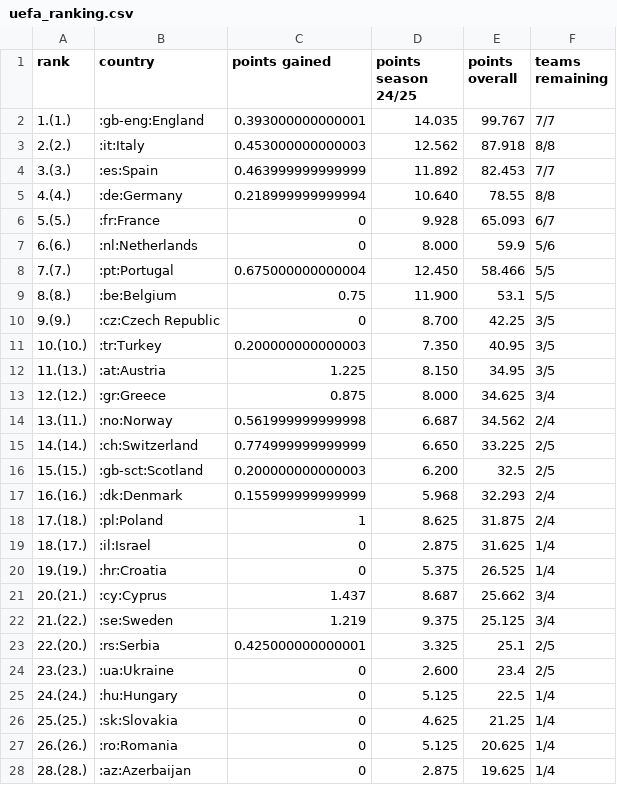
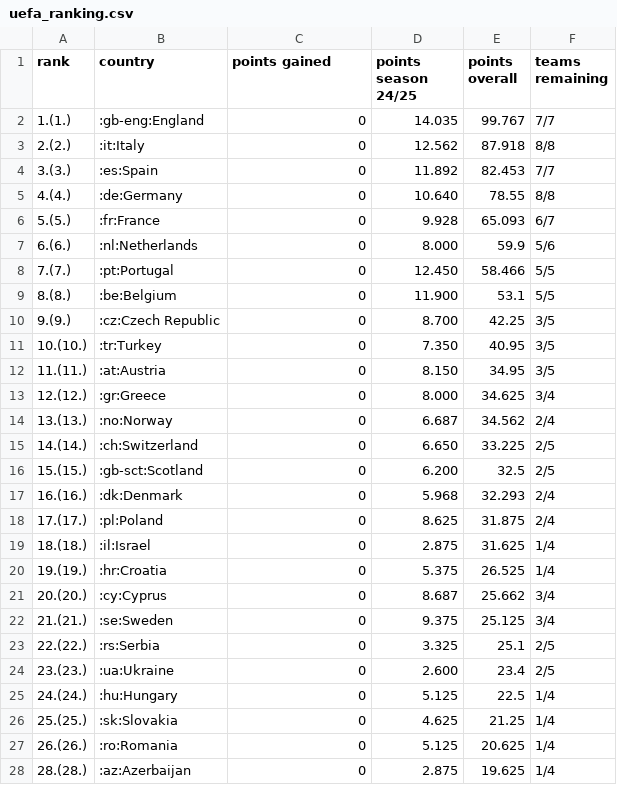
Before and after one commit to swissfootdata/UEFA_Rankings, a CSV file: Output/uefa_ranking.csv, drawn as a sheet; only a part is shown; the diff covers the shown part only.

```diff
--- a/Output/uefa_ranking.csv
+++ b/Output/uefa_ranking.csv
@@ -1,24 +1,24 @@
 "rank","country","points gained","points season 24/25","points overall","teams remaining"
-"1.(1.)",":gb-eng:England",0.393000000000001,"14.035",99.767,"7/7"
-"2.(2.)",":it:Italy",0.453000000000003,"12.562",87.918,"8/8"
-"3.(3.)",":es:Spain",0.463999999999999,"11.892",82.453,"7/7"
-"4.(4.)",":de:Germany",0.218999999999994,"10.640",78.55,"8/8"
+"1.(1.)",":gb-eng:England",0,"14.035",99.767,"7/7"
+"2.(2.)",":it:Italy",0,"12.562",87.918,"8/8"
+"3.(3.)",":es:Spain",0,"11.892",82.453,"7/7"
+"4.(4.)",":de:Germany",0,"10.640",78.55,"8/8"
 "5.(5.)",":fr:France",0,"9.928",65.093,"6/7"
 "6.(6.)",":nl:Netherlands",0,"8.000",59.9,"5/6"
-"7.(7.)",":pt:Portugal",0.675000000000004,"12.450",58.466,"5/5"
-"8.(8.)",":be:Belgium",0.75,"11.900",53.1,"5/5"
+"7.(7.)",":pt:Portugal",0,"12.450",58.466,"5/5"
+"8.(8.)",":be:Belgium",0,"11.900",53.1,"5/5"
 "9.(9.)",":cz:Czech Republic",0,"8.700",42.25,"3/5"
-"10.(10.)",":tr:Turkey",0.200000000000003,"7.350",40.95,"3/5"
-"11.(13.)",":at:Austria",1.225,"8.150",34.95,"3/5"
-"12.(12.)",":gr:Greece",0.875,"8.000",34.625,"3/4"
-"13.(11.)",":no:Norway",0.561999999999998,"6.687",34.562,"2/4"
-"14.(14.)",":ch:Switzerland",0.774999999999999,"6.650",33.225,"2/5"
-"15.(15.)",":gb-sct:Scotland",0.200000000000003,"6.200",32.5,"2/5"
-"16.(16.)",":dk:Denmark",0.155999999999999,"5.968",32.293,"2/4"
-"17.(18.)",":pl:Poland",1,"8.625",31.875,"2/4"
-"18.(17.)",":il:Israel",0,"2.875",31.625,"1/4"
+"10.(10.)",":tr:Turkey",0,"7.350",40.95,"3/5"
+"11.(11.)",":at:Austria",0,"8.150",34.95,"3/5"
+"12.(12.)",":gr:Greece",0,"8.000",34.625,"3/4"
+"13.(13.)",":no:Norway",0,"6.687",34.562,"2/4"
+"14.(14.)",":ch:Switzerland",0,"6.650",33.225,"2/5"
+"15.(15.)",":gb-sct:Scotland",0,"6.200",32.5,"2/5"
+"16.(16.)",":dk:Denmark",0,"5.968",32.293,"2/4"
+"17.(17.)",":pl:Poland",0,"8.625",31.875,"2/4"
+"18.(18.)",":il:Israel",0,"2.875",31.625,"1/4"
 "19.(19.)",":hr:Croatia",0,"5.375",26.525,"1/4"
-"20.(21.)",":cy:Cyprus",1.437,"8.687",25.662,"3/4"
-"21.(22.)",":se:Sweden",1.219,"9.375",25.125,"3/4"
-"22.(20.)",":rs:Serbia",0.425000000000001,"3.325",25.1,"2/5"
+"20.(20.)",":cy:Cyprus",0,"8.687",25.662,"3/4"
+"21.(21.)",":se:Sweden",0,"9.375",25.125,"3/4"
+"22.(22.)",":rs:Serbia",0,"3.325",25.1,"2/5"
 "23.(23.)",":ua:Ukraine",0,"2.600",23.4,"2/5"
```
Also changed, not shown: 19 edited cells elsewhere in this file, 3 other files.
